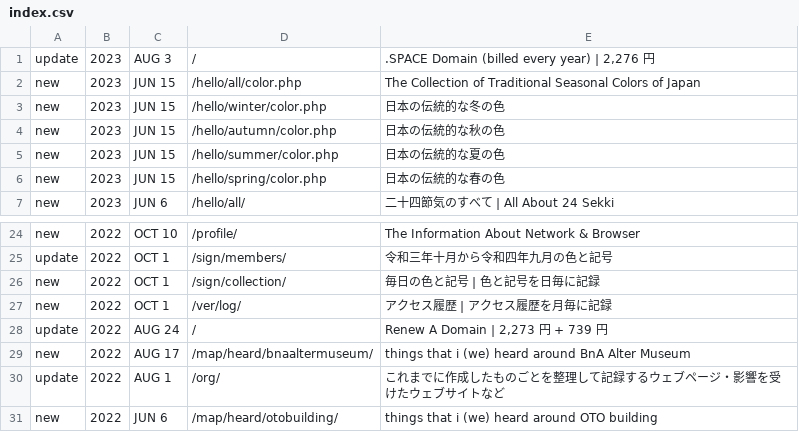
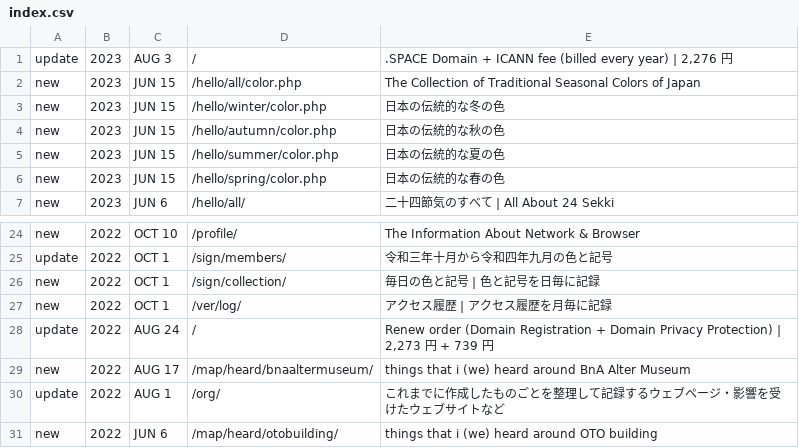
Before and after one commit to c-c-space/.github, a CSV file: ver/index.csv, drawn as a sheet; only a part is shown, gaps mark what is left out.

Commit message:
Update index.csv

```diff
--- a/ver/index.csv
+++ b/ver/index.csv
@@ -1,2 +1,2 @@
-update,2023,AUG 3,"/",".SPACE Domain (billed every year) | 2,276 円"
+update,2023,AUG 3,"/",".SPACE Domain + ICANN fee (billed every year) | 2,276 円"
 new,2023,JUN 15,"/hello/all/color.php","The Collection of Traditional Seasonal Colors of Japan"
@@ -27,3 +27,3 @@ new,2022,OCT 1,"/sign/collection/","毎日の色と記号 | 色と記号を日
 new,2022,OCT 1,"/ver/log/","アクセス履歴 | アクセス履歴を月毎に記録"
-update,2022,AUG 24,"/","Renew A Domain | 2,273 円 + 739 円"
+update,2022,AUG 24,"/","Renew order (Domain Registration + Domain Privacy Protection) | 2,273 円 + 739 円"
 new,2022,AUG 17,"/map/heard/bnaaltermuseum/","things that i (we) heard around BnA Alter Museum"
```
